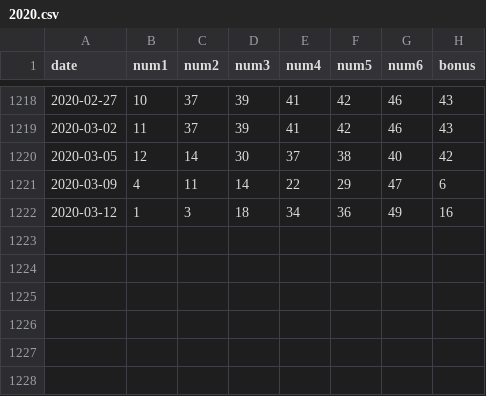
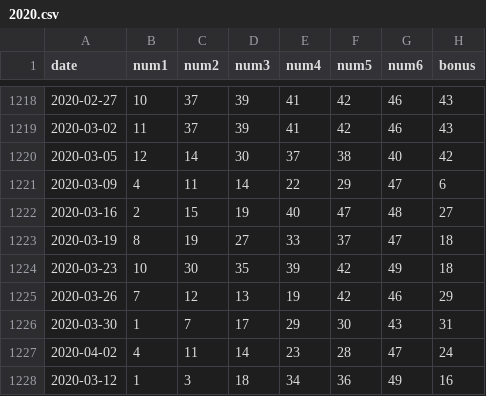
Before and after one commit to lightfar125/cgen, a CSV file: data/2020.csv, drawn as a sheet; only a part is shown, gaps mark what is left out.

Commit message:
Update 2020.csv

```diff
--- a/data/2020.csv
+++ b/data/2020.csv
@@ -1221,2 +1221,8 @@ date,num1,num2,num3,num4,num5,num6,bonus
 2020-03-09,4,11,14,22,29,47,6
+2020-03-16,2,15,19,40,47,48,27
+2020-03-19,8,19,27,33,37,47,18
+2020-03-23,10,30,35,39,42,49,18
+2020-03-26,7,12,13,19,42,46,29
+2020-03-30,1,7,17,29,30,43,31
+2020-04-02,4,11,14,23,28,47,24
 2020-03-12,1,3,18,34,36,49,16
```
